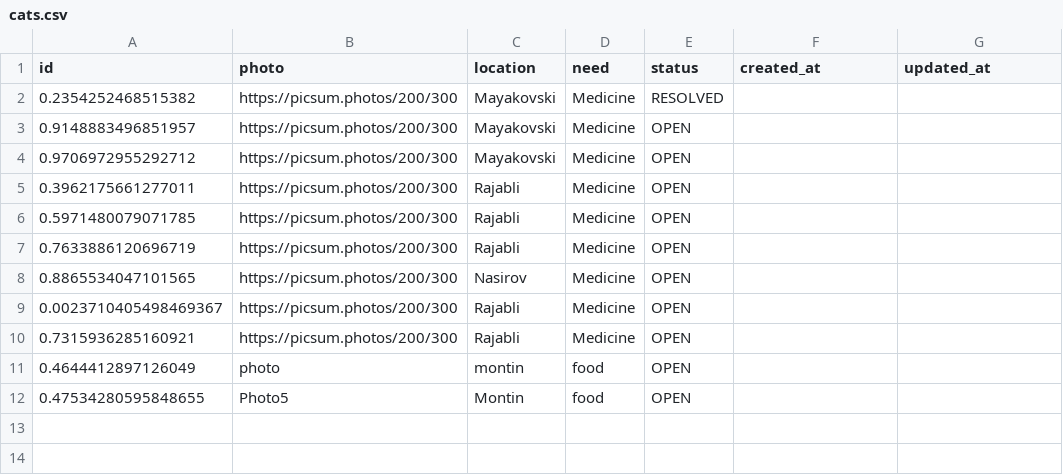
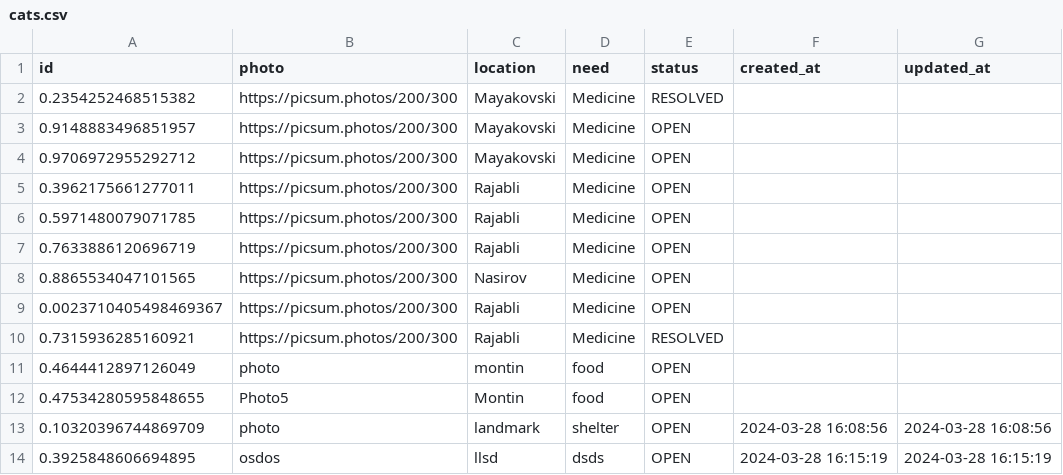
Before and after one commit to uzeyirmammadli/catcare, a CSV file: cats.csv, drawn as a sheet.

```diff
--- a/cats.csv
+++ b/cats.csv
@@ -9,4 +9,6 @@ id,photo,location,need,status,created_at,updated_at
 0.0023710405498469367,https://picsum.photos/200/300,Rajabli,Medicine,OPEN,,
-0.7315936285160921,https://picsum.photos/200/300,Rajabli,Medicine,OPEN,,
+0.7315936285160921,https://picsum.photos/200/300,Rajabli,Medicine,RESOLVED,,
 0.4644412897126049,photo,montin,food,OPEN,,
 0.47534280595848655,Photo5,Montin,food,OPEN,,
+0.10320396744869709,photo,landmark,shelter,OPEN,2024-03-28 16:08:56,2024-03-28 16:08:56
+0.3925848606694895,osdos,llsd,dsds,OPEN,2024-03-28 16:15:19,2024-03-28 16:15:19
```
Also changed, not shown: 1 other file.
